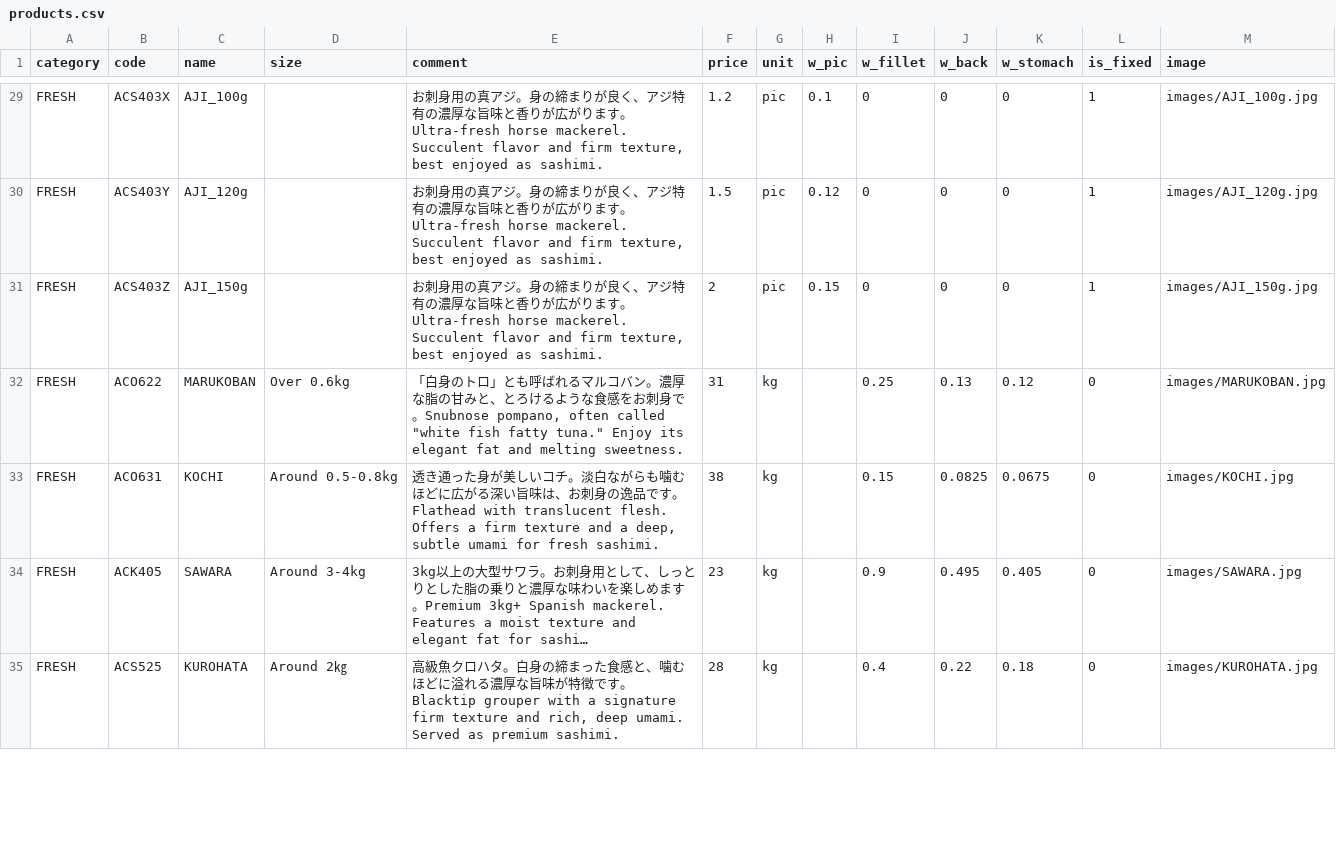
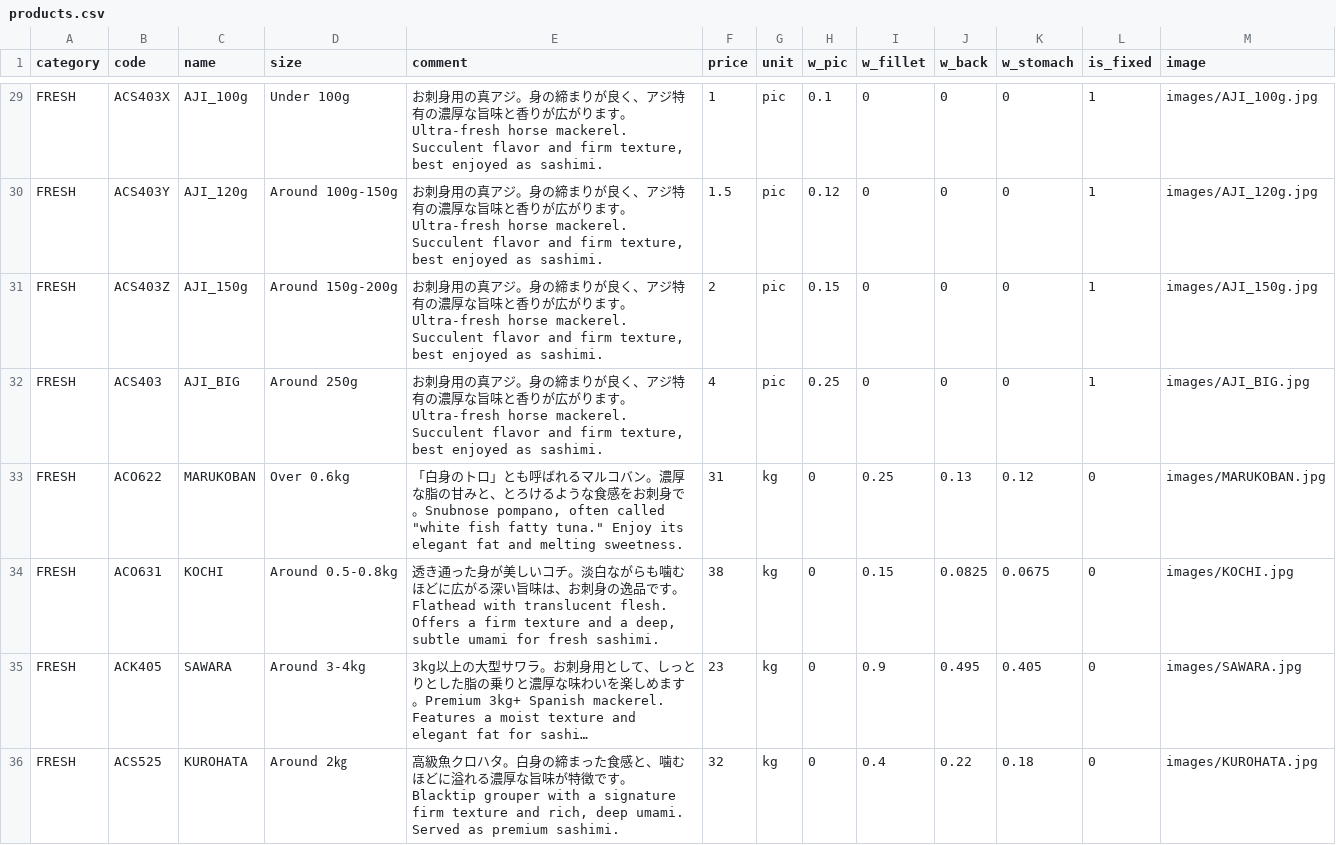
Before and after one commit to Sasuraimitsu/sakanaya-productlist, a CSV file: products.csv, drawn as a sheet; only a part is shown, gaps mark what is left out; long unchanged cells end in …; addresses are those after the commit; the diff covers the shown part only; the diff names each change by its address in the sheet, - before the commit and + after, or states it on an @@ line.

```diff
--- a/products.csv
+++ b/products.csv
-D29 (size): (empty)
+D29 (size): Under 100g
-F29 (price): 1.2
+F29 (price): 1
-D30 (size): (empty)
+D30 (size): Around 100g-150g
-D31 (size): (empty)
+D31 (size): Around 150g-200g
+row 32: FRESH | ACS403 | AJI_BIG | Around 250g | お刺身用の真アジ。身の締まりが良く、アジ特有の濃厚な旨味と香りが広がります。Ultra-fresh horse mackerel. Succulent flavor and firm texture, best enjoyed as sashimi. | 4 | pic | 0.25 | 0 | 0 | 0 | 1 | images/AJI_BIG.jpg
-H33:H36 (w_pic): (empty)
+H33:H36 (w_pic): 0
-F36 (price): 28
+F36 (price): 32
```
Also changed, not shown: 65 edited cells elsewhere in this file.
